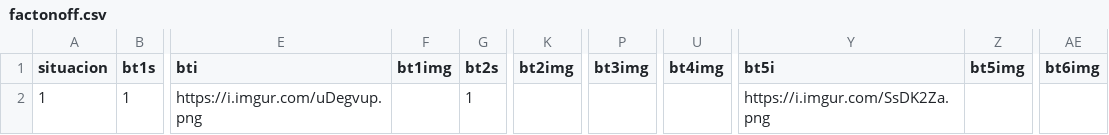
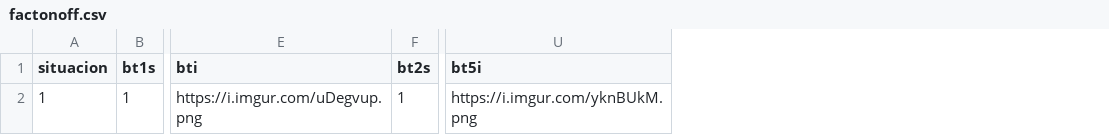
Before and after one commit to justintxu/repo, a CSV file: data/factonoff.csv, drawn as a sheet; only a part is shown, gaps mark what is left out; removed rows and columns are numbered as before the commit, all else as after; the diff names each change by its address in the sheet, - before the commit and + after, or states it on an @@ line.

Commit message:
Update factonoff.csv

```diff
--- a/data/factonoff.csv
+++ b/data/factonoff.csv
-column F (bt1img), empty
-column K (bt2img), empty
-column P (bt3img), empty
-column U (bt4img), empty
-column Z (bt5img), empty
-column AE (bt6img), empty
-U2 (bt5i): https://i.imgur.com/SsDK2Za.png
+U2 (bt5i): https://i.imgur.com/yknBUkM.png
```
